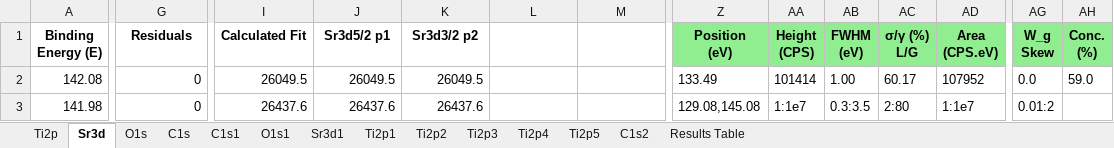
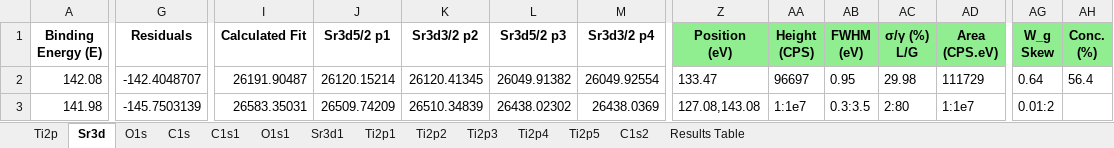
Before and after one commit to KherveFitting/KherveFitting, an Excel workbook: DATA/UKSAF/STO.xlsx, sheet Sr3d, drawn as a sheet; only a part is shown, gaps mark what is left out; values as stored, in another font and other column widths than the file's, no borders; charts and pictures not drawn; the diff covers the shown part only; the diff names each change by its address in the sheet, - before the commit and + after, or states it on an @@ line.

```diff
--- a/DATA/UKSAF/STO.xlsx (sheet Sr3d)
+++ b/DATA/UKSAF/STO.xlsx (sheet Sr3d)
-L1: (empty)
+L1: Sr3d5/2 p3
-M1: (empty)
+M1: Sr3d3/2 p4
-G2 (Residuals): 0
+G2 (Residuals): -142.4048707
-I2 (Calculated Fit): 26049.5
+I2 (Calculated Fit): 26191.90487
-J2 (Sr3d5/2 p1): 26049.5
+J2 (Sr3d5/2 p1): 26120.15214
-K2 (Sr3d3/2 p2): 26049.5
+K2 (Sr3d3/2 p2): 26120.41345
-L2 (Sr3d5/2 p3): (empty)
+L2 (Sr3d5/2 p3): 26049.91382
-M2 (Sr3d3/2 p4): (empty)
+M2 (Sr3d3/2 p4): 26049.92554
-Z2 (Position (eV)): 133.49
+Z2 (Position (eV)): 133.47
-AA2 (Height (CPS)): 101414
+AA2 (Height (CPS)): 96697
-AB2 (FWHM (eV)): 1.00
+AB2 (FWHM (eV)): 0.95
-AC2 (σ/γ (%) L/G): 60.17
+AC2 (σ/γ (%) L/G): 29.98
-AD2 (Area (CPS.eV)): 107952
+AD2 (Area (CPS.eV)): 111729
-AG2 (W_g Skew): 0.0
+AG2 (W_g Skew): 0.64
-AH2 (Conc. (%)): 59.0
+AH2 (Conc. (%)): 56.4
-G3 (Residuals): 0
+G3 (Residuals): -145.7503139
-I3 (Calculated Fit): 26437.6
+I3 (Calculated Fit): 26583.35031
-J3 (Sr3d5/2 p1): 26437.6
+J3 (Sr3d5/2 p1): 26509.74209
-K3 (Sr3d3/2 p2): 26437.6
+K3 (Sr3d3/2 p2): 26510.34839
-L3 (Sr3d5/2 p3): (empty)
+L3 (Sr3d5/2 p3): 26438.02302
-M3 (Sr3d3/2 p4): (empty)
+M3 (Sr3d3/2 p4): 26438.0369
-Z3 (Position (eV)): 129.08,145.08
+Z3 (Position (eV)): 127.08,143.08
```
Also changed, not shown: 1107 edited cells elsewhere in this sheet, sheet Results Table, charts or pictures, 4 other files.
